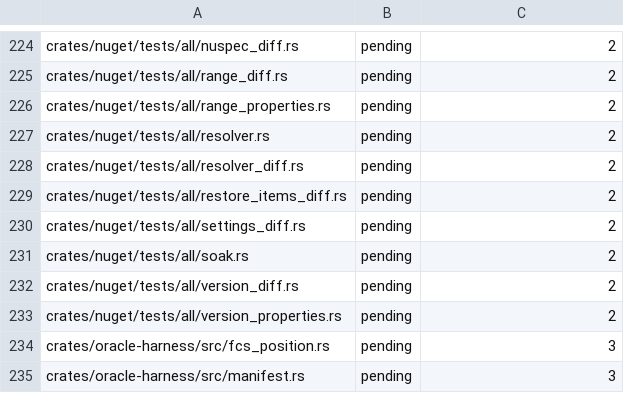
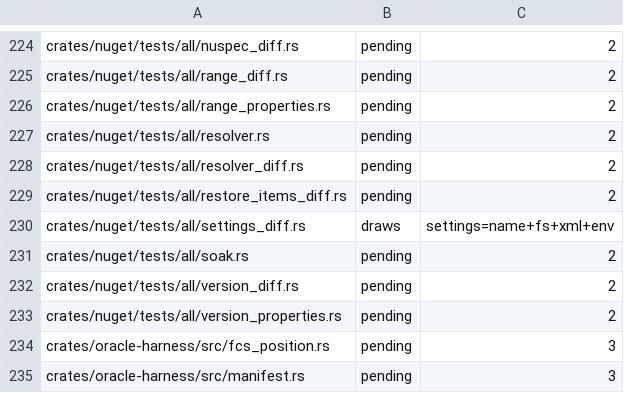
Before and after one commit to WoofWare/borzoi, a TSV file: crates/oracle-harness/src/hostile/boundaries.tsv, drawn as a sheet; only a part is shown, gaps mark what is left out.

```diff
--- a/crates/oracle-harness/src/hostile/boundaries.tsv
+++ b/crates/oracle-harness/src/hostile/boundaries.tsv
@@ -229,3 +229,3 @@ crates/nuget/tests/all/resolver_diff.rs	pending	2
 crates/nuget/tests/all/restore_items_diff.rs	pending	2
-crates/nuget/tests/all/settings_diff.rs	pending	2
+crates/nuget/tests/all/settings_diff.rs	draws	settings=name+fs+xml+env
 crates/nuget/tests/all/soak.rs	pending	2
```
Also changed, not shown: 3 other files.
